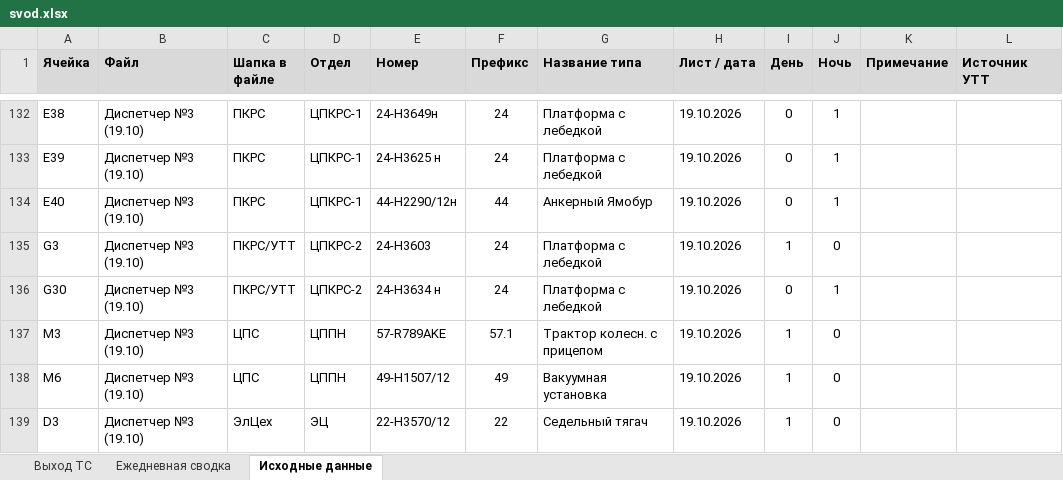
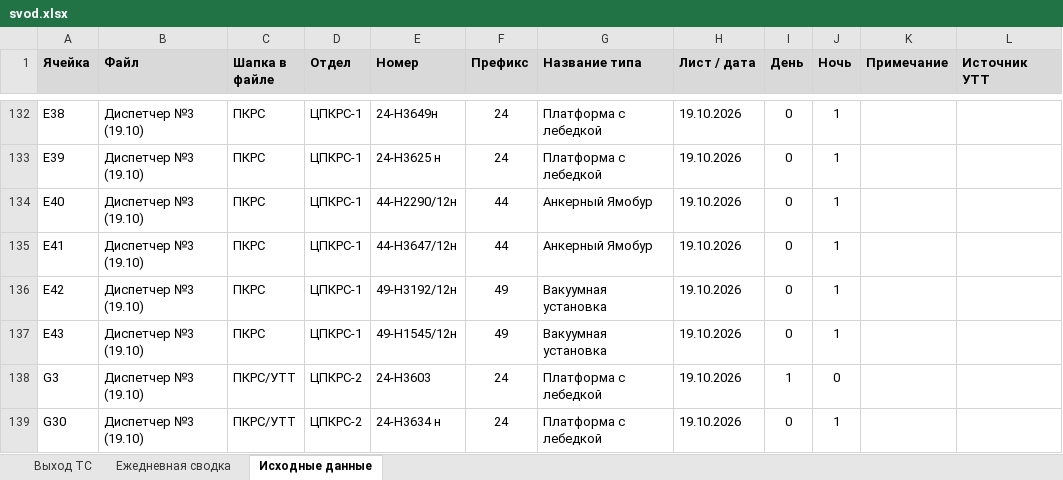
Before and after one commit to aura2889/summary, an Excel workbook: archive/2026-10-19/svod.xlsx, sheet Исходные данные, drawn as a sheet; only a part is shown, gaps mark what is left out; the shorter side is filled out with more unchanged rows; values as stored, in another font and other column widths than the file's, no borders; charts and pictures not drawn; the diff names each change by its address in the sheet, - before the commit and + after, or states it on an @@ line.

```diff
--- a/archive/2026-10-19/svod.xlsx (sheet Исходные данные)
+++ b/archive/2026-10-19/svod.xlsx (sheet Исходные данные)
+row 135: E41 | Диспетчер №3 (19.10) | ПКРС | ЦПКРС-1 | 44-H3647/12н | 44 | Анкерный Ямобур | 19.10.2026 | 0 | 1
+row 136: E42 | Диспетчер №3 (19.10) | ПКРС | ЦПКРС-1 | 49-Н3192/12н | 49 | Вакуумная установка | 19.10.2026 | 0 | 1
+row 137: E43 | Диспетчер №3 (19.10) | ПКРС | ЦПКРС-1 | 49-Н1545/12н | 49 | Вакуумная установка | 19.10.2026 | 0 | 1
```
Also changed, not shown: sheet Ежедневная сводка, sheet Выход ТС, formulas that keep their value, 7 other files.
